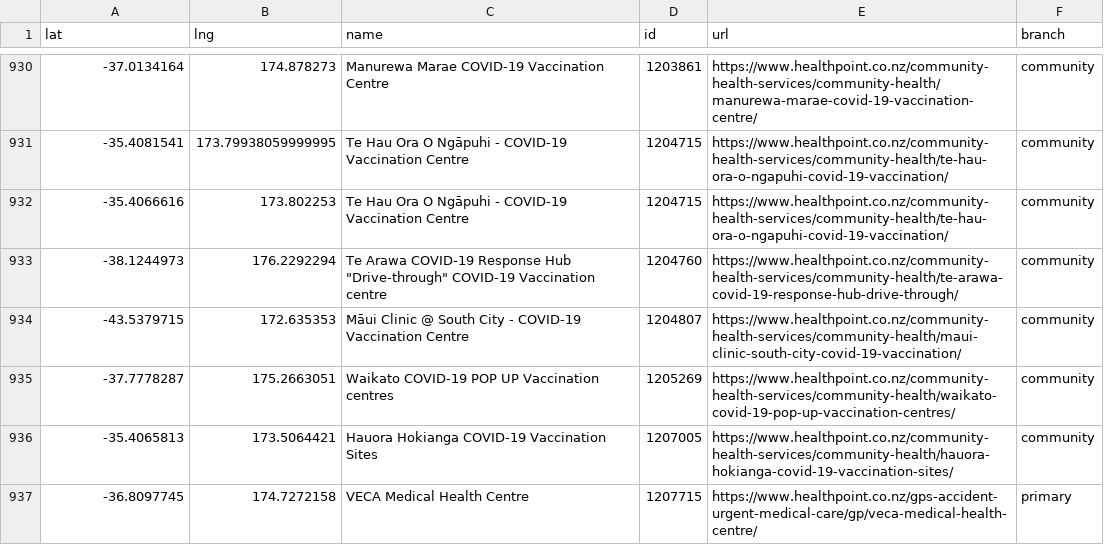
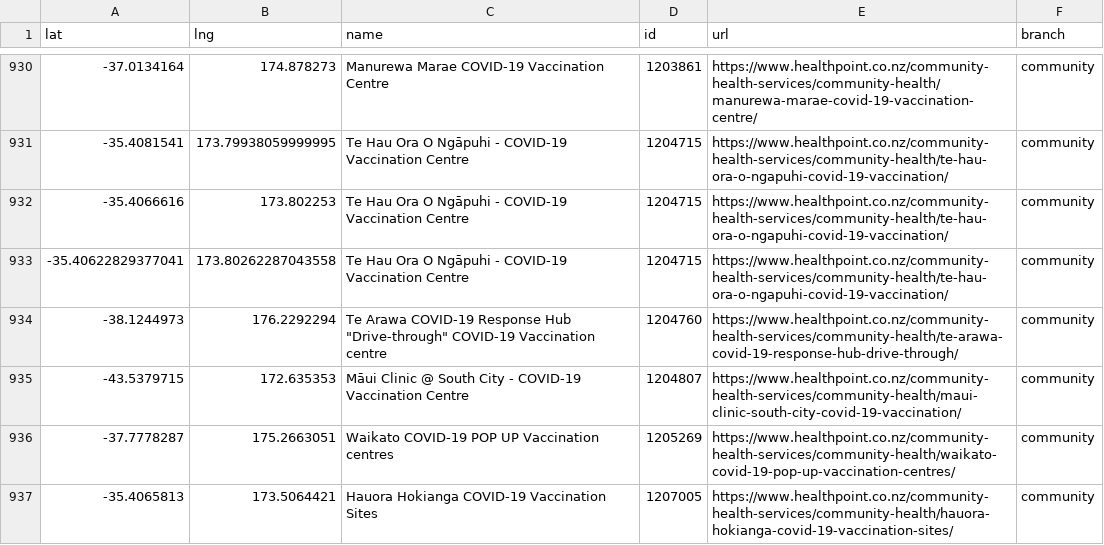
Before and after one commit to UoA-eResearch/nz-covid19-data-auto, a CSV file: vaccinations/healthpoint_locations.csv, drawn as a sheet; only a part is shown, gaps mark what is left out; the shorter side is filled out with more unchanged rows; the diff names each change by its address in the sheet, - before the commit and + after, or states it on an @@ line.

```diff
--- a/vaccinations/healthpoint_locations.csv
+++ b/vaccinations/healthpoint_locations.csv
+row 933: -35.40622829377041 | 173.80262287043558 | Te Hau Ora O Ngāpuhi - COVID-19 Vaccination Centre | 1204715 | https://www.healthpoint.co.nz/community-health-services/community-health/te-hau-ora-o-ngapuhi-covid-19-vaccination/ | community
```
Also changed, not shown: 1 other file.
